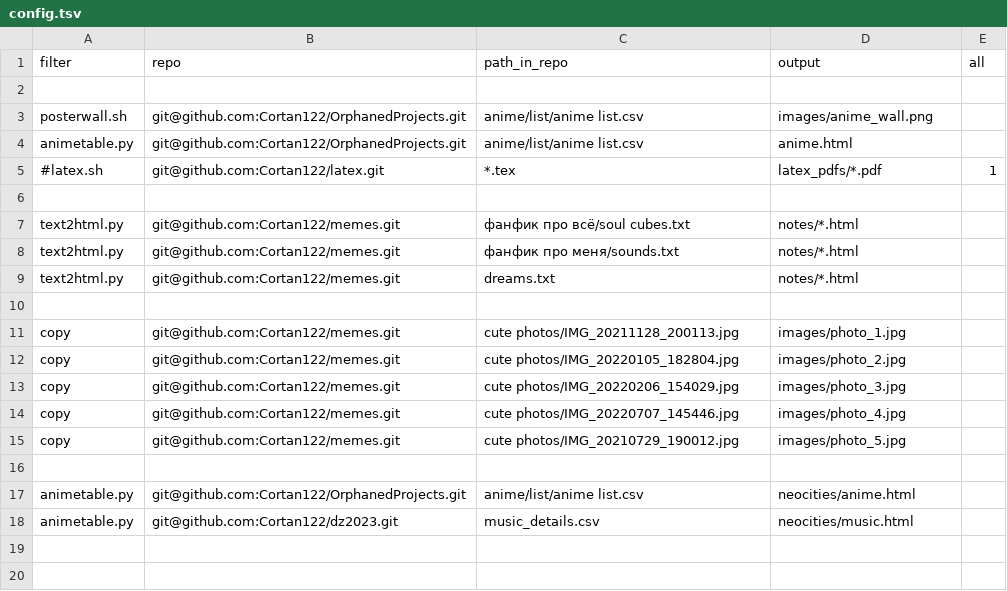
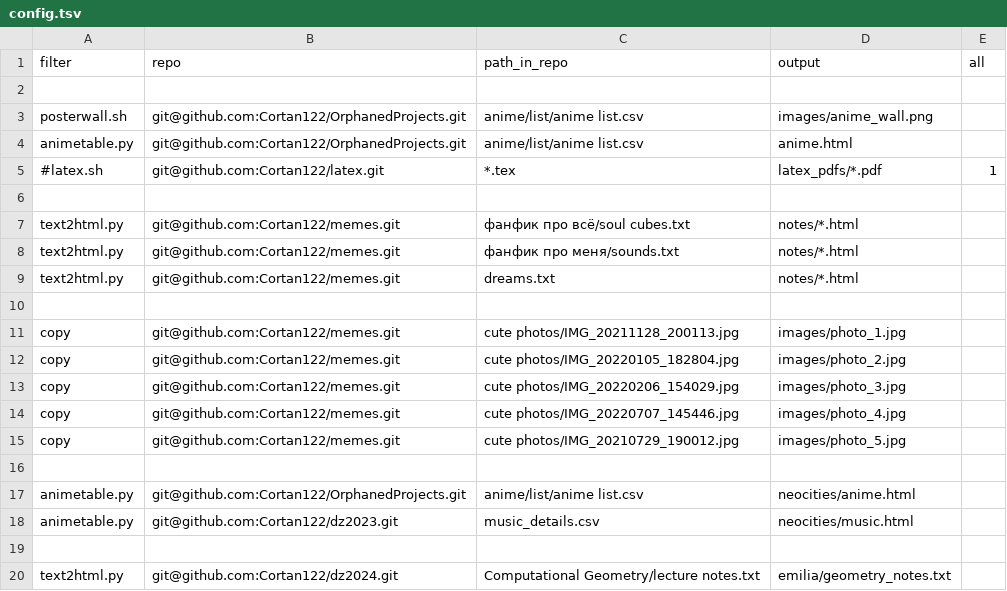
Before and after one commit to Cortan122/digital-sprinkler, a TSV file: config.tsv, drawn as a sheet; the diff names each change by its address in the sheet, - before the commit and + after, or states it on an @@ line.

Commit message:
funny lecture notes

```diff
--- a/config.tsv
+++ b/config.tsv
+row 19: (empty)
+row 20: text2html.py | git@github.com:Cortan122/dz2024.git | Computational Geometry/lecture notes.txt | emilia/geometry_notes.txt
```
